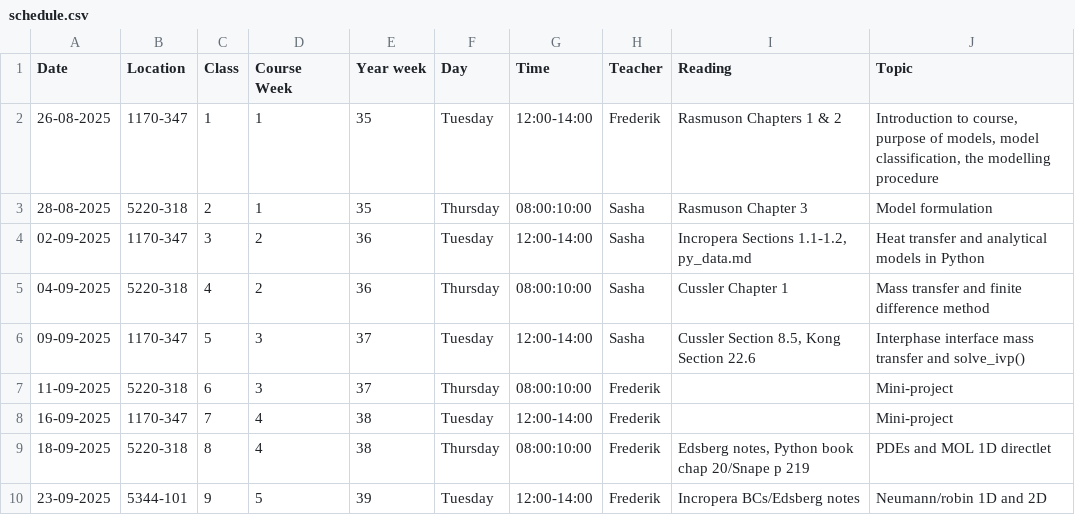
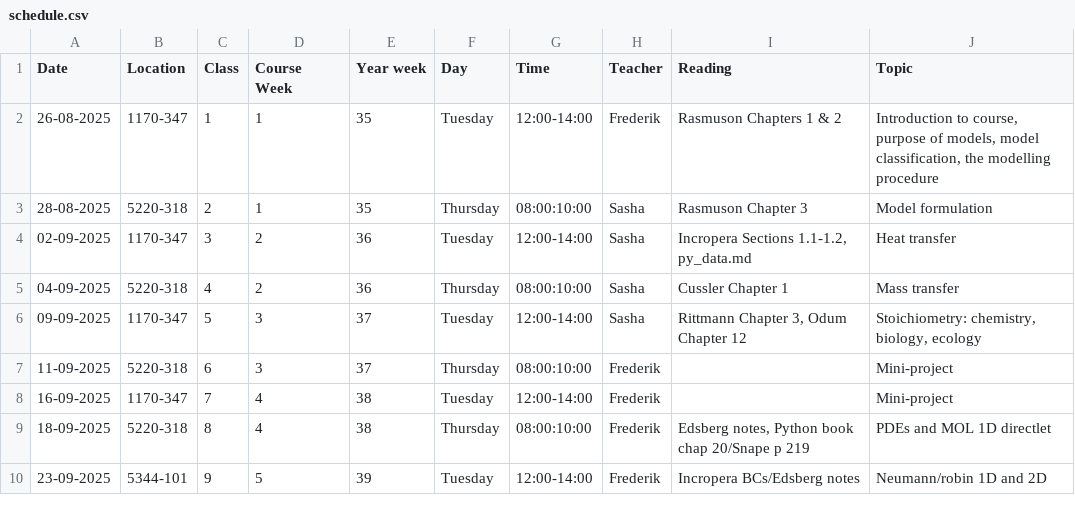
Before and after one commit to AU-BCE-EE/course-modelling-2025, a CSV file: schedule.csv, drawn as a sheet; only a part is shown.

Commit message:
never-ending schedule tweaking

```diff
--- a/schedule.csv
+++ b/schedule.csv
@@ -3,5 +3,5 @@ Date,Location,Class,Course Week,Year week,Day,Time,Teacher,Reading,Topic
 28-08-2025,5220-318,2,1,35,Thursday,08:00:10:00,Sasha,Rasmuson Chapter 3,Model formulation
-02-09-2025,1170-347,3,2,36,Tuesday,12:00-14:00,Sasha,"Incropera Sections 1.1-1.2, py_data.md",Heat transfer and analytical models in Python
-04-09-2025,5220-318,4,2,36,Thursday,08:00:10:00,Sasha,Cussler Chapter 1,Mass transfer and finite difference method
-09-09-2025,1170-347,5,3,37,Tuesday,12:00-14:00,Sasha,"Cussler Section 8.5, Kong Section 22.6",Interphase interface mass transfer and solve_ivp()
+02-09-2025,1170-347,3,2,36,Tuesday,12:00-14:00,Sasha,"Incropera Sections 1.1-1.2, py_data.md",Heat transfer
+04-09-2025,5220-318,4,2,36,Thursday,08:00:10:00,Sasha,Cussler Chapter 1,Mass transfer
+09-09-2025,1170-347,5,3,37,Tuesday,12:00-14:00,Sasha,"Rittmann Chapter 3, Odum Chapter 12","Stoichiometry: chemistry, biology, ecology"
 11-09-2025,5220-318,6,3,37,Thursday,08:00:10:00,Frederik ,,Mini-project
```
